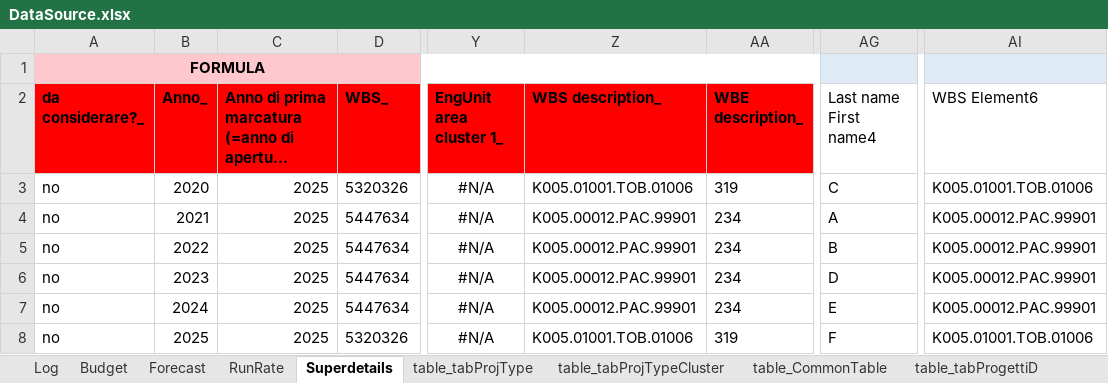
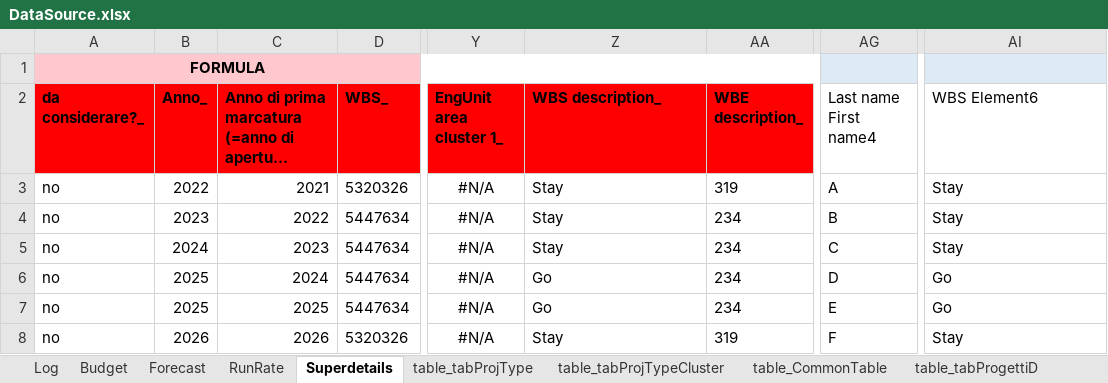
Before and after one commit to michelefosco/GDPptGenerator, an Excel workbook: Solution/FilesEditor.Tests/TestFiles/DataSourceFolder/DataSource.xlsx, sheet Superdetails, drawn as a sheet; only a part is shown, gaps mark what is left out; long unchanged cells end in …; values as stored, in another font and other column widths than the file's, no borders; table styles not drawn; the diff names each change by its address in the sheet, - before the commit and + after, or states it on an @@ line.

```diff
--- a/Solution/FilesEditor.Tests/TestFiles/DataSourceFolder/DataSource.xlsx (sheet Superdetails)
+++ b/Solution/FilesEditor.Tests/TestFiles/DataSourceFolder/DataSource.xlsx (sheet Superdetails)
-B3 (Anno_): 2020
+B3 (Anno_): 2022
-C3: 2025
+C3: 2021
-Z3 (WBS description_): K005.01001.TOB.01006
+Z3 (WBS description_): Stay
-AG3 (Last name First name4): C
+AG3 (Last name First name4): A
-AI3 (WBS Element6): K005.01001.TOB.01006
+AI3 (WBS Element6): Stay
-B4 (Anno_): 2021
+B4 (Anno_): 2023
-C4: 2025
+C4: 2022
-Z4:Z5 (WBS description_): K005.00012.PAC.99901
+Z4:Z5 (WBS description_): Stay
-AG4 (Last name First name4): A
+AG4 (Last name First name4): B
-AI4:AI5 (WBS Element6): K005.00012.PAC.99901
+AI4:AI5 (WBS Element6): Stay
-B5 (Anno_): 2022
+B5 (Anno_): 2024
-C5: 2025
+C5: 2023
-AG5 (Last name First name4): B
+AG5 (Last name First name4): C
-B6 (Anno_): 2023
+B6 (Anno_): 2025
-C6: 2025
+C6: 2024
-Z6:Z7 (WBS description_): K005.00012.PAC.99901
+Z6:Z7 (WBS description_): Go
-AI6:AI7 (WBS Element6): K005.00012.PAC.99901
+AI6:AI7 (WBS Element6): Go
-B7 (Anno_): 2024
+B7 (Anno_): 2025
-B8 (Anno_): 2025
+B8 (Anno_): 2026
-C8: 2025
+C8: 2026
-Z8 (WBS description_): K005.01001.TOB.01006
+Z8 (WBS description_): Stay
-AI8 (WBS Element6): K005.01001.TOB.01006
+AI8 (WBS Element6): Stay
```
Also changed, not shown: AAA Files for demo/Input files/Budget.xlsx, AAA Files for demo/Input files/Forecast.xlsx, 27 other files.
